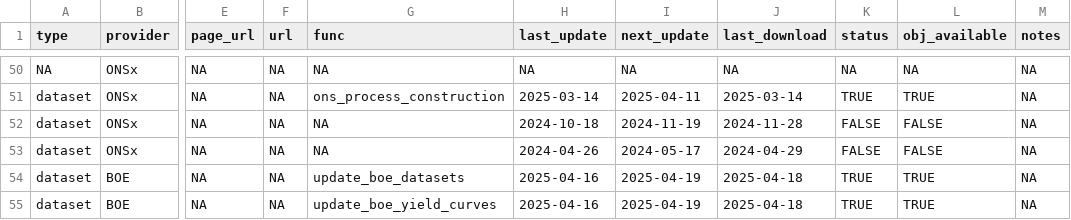
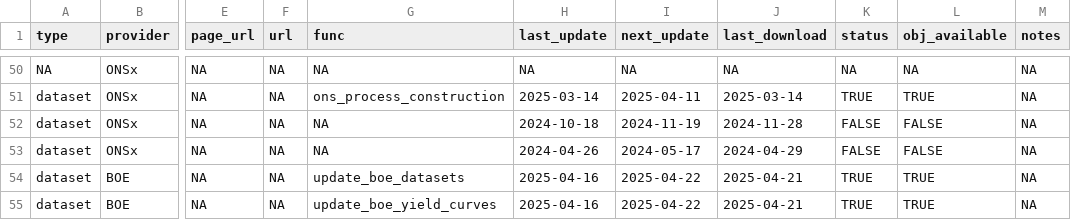
Before and after one commit to economic-analytics/edd, a CSV file: data/edd_dict.csv, drawn as a sheet; only a part is shown, gaps mark what is left out; the diff names each change by its address in the sheet, - before the commit and + after, or states it on an @@ line.

```diff
--- a/data/edd_dict.csv
+++ b/data/edd_dict.csv
-I54:I55 (next_update): 2025-04-19
+I54:I55 (next_update): 2025-04-22
-J54:J55 (last_download): 2025-04-18
+J54:J55 (last_download): 2025-04-21
```
